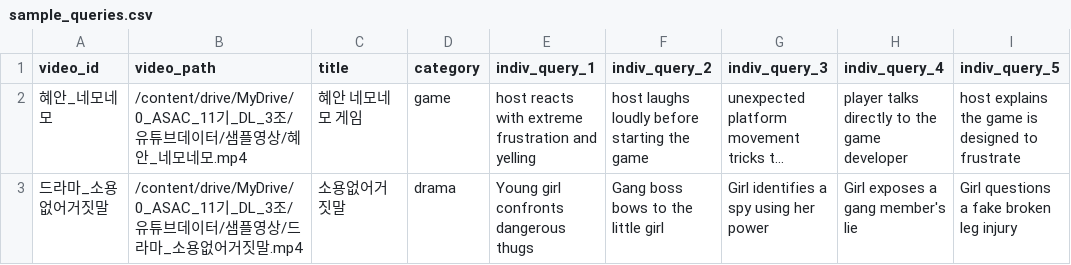
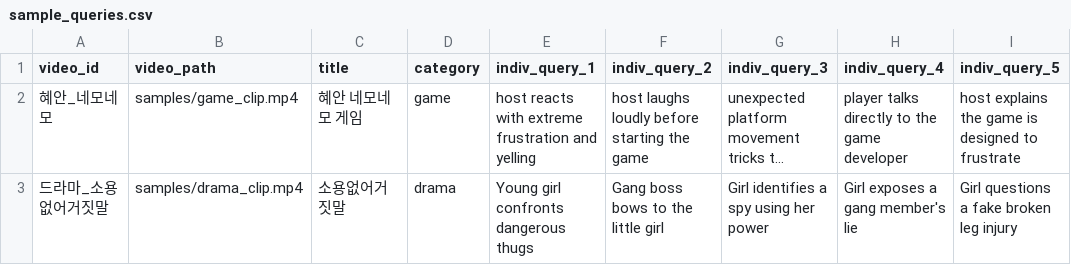
Before and after one commit to Westzer00/univtg-creator-segment-retrieval, a CSV file: data/sample_queries.csv, drawn as a sheet; only a part is shown; long unchanged cells end in …; the diff names each change by its address in the sheet, - before the commit and + after, or states it on an @@ line.

Commit message:
fix: parse boolean flags correctly; add synthetic CSV tests and clear run prerequisites

```diff
--- a/data/sample_queries.csv
+++ b/data/sample_queries.csv
-B2 (video_path): /content/drive/MyDrive/0_ASAC_11기_DL_3조/유튜브데이터/샘플영상/혜안_네모네모.mp4
+B2 (video_path): samples/game_clip.mp4
-B3 (video_path): /content/drive/MyDrive/0_ASAC_11기_DL_3조/유튜브데이터/샘플영상/드라마_소용없어거짓말.mp4
+B3 (video_path): samples/drama_clip.mp4
```
Also changed, not shown: 9 other files.
